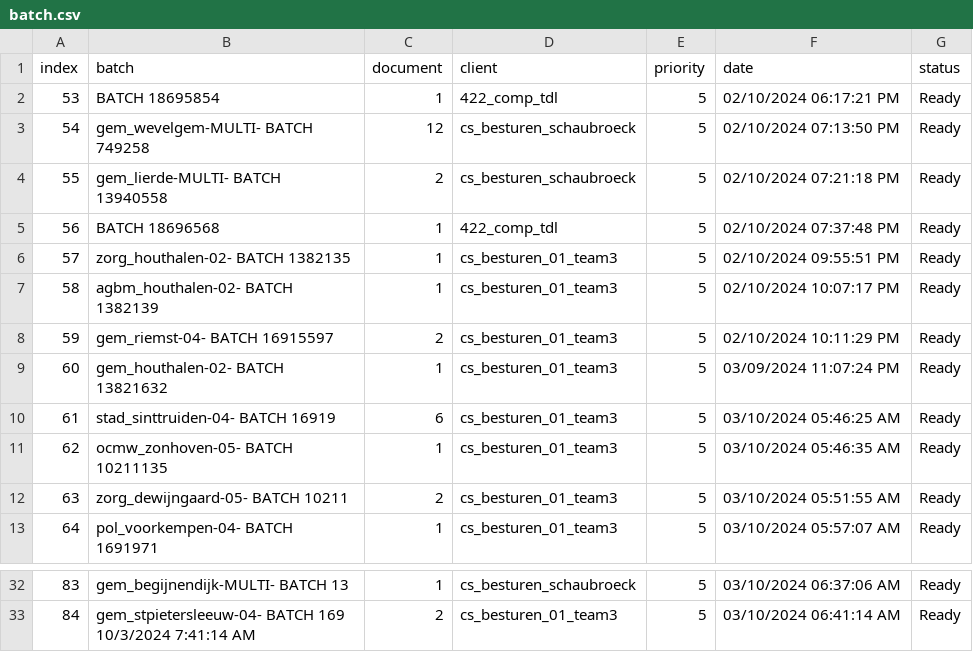
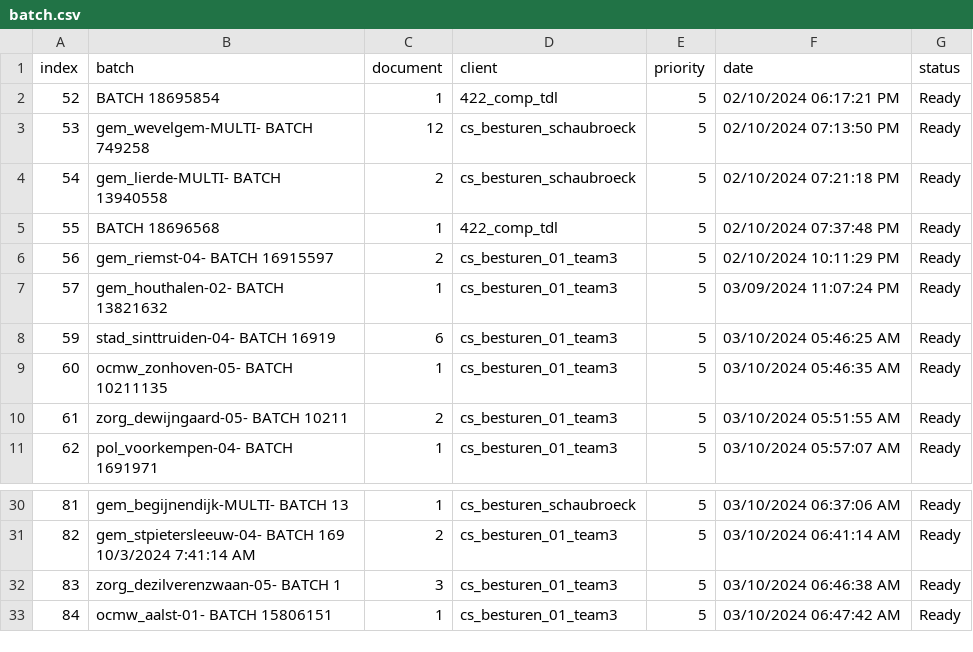
Before and after one commit to Rica5/arco-2025, a CSV file: public/assets/batch.csv, drawn as a sheet; only a part is shown, gaps mark what is left out; removed rows and columns are numbered as before the commit, all else as after; the diff names each change by its address in the sheet, - before the commit and + after, or states it on an @@ line.

```diff
--- a/public/assets/batch.csv
+++ b/public/assets/batch.csv
@@ column A (index) renumbered between rows 2 and 31 @@
-row 6: 57 | zorg_houthalen-02- BATCH 1382135 | 1 | cs_besturen_01_team3 | 5 | 02/10/2024 09:55:51 PM | Ready
-row 7: 58 | agbm_houthalen-02- BATCH 1382139 | 1 | cs_besturen_01_team3 | 5 | 02/10/2024 10:07:17 PM | Ready
+row 32: 83 | zorg_dezilverenzwaan-05- BATCH 1 | 3 | cs_besturen_01_team3 | 5 | 03/10/2024 06:46:38 AM | Ready
+row 33: 84 | ocmw_aalst-01- BATCH 15806151 | 1 | cs_besturen_01_team3 | 5 | 03/10/2024 06:47:42 AM | Ready
```
Also changed, not shown: 1 other file.
